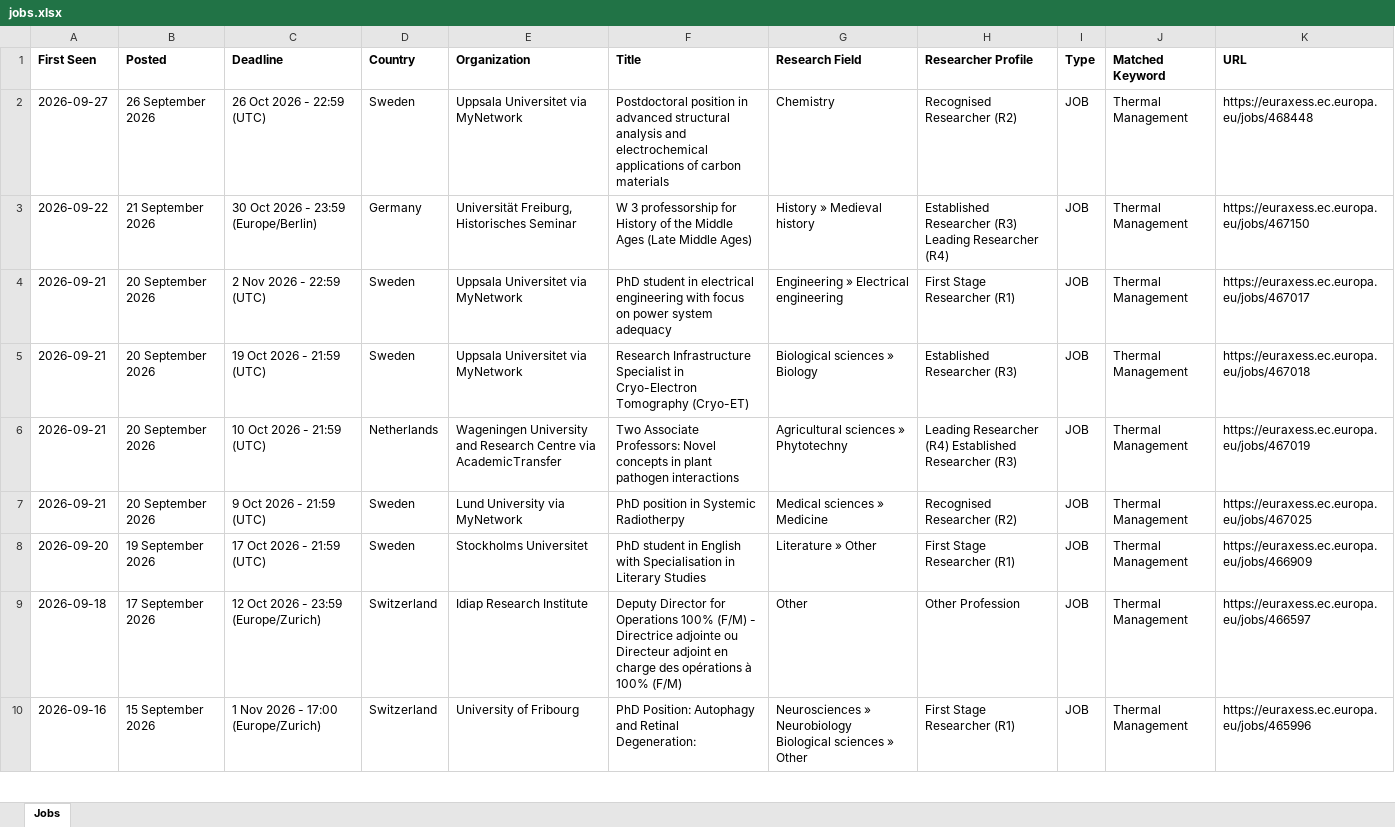
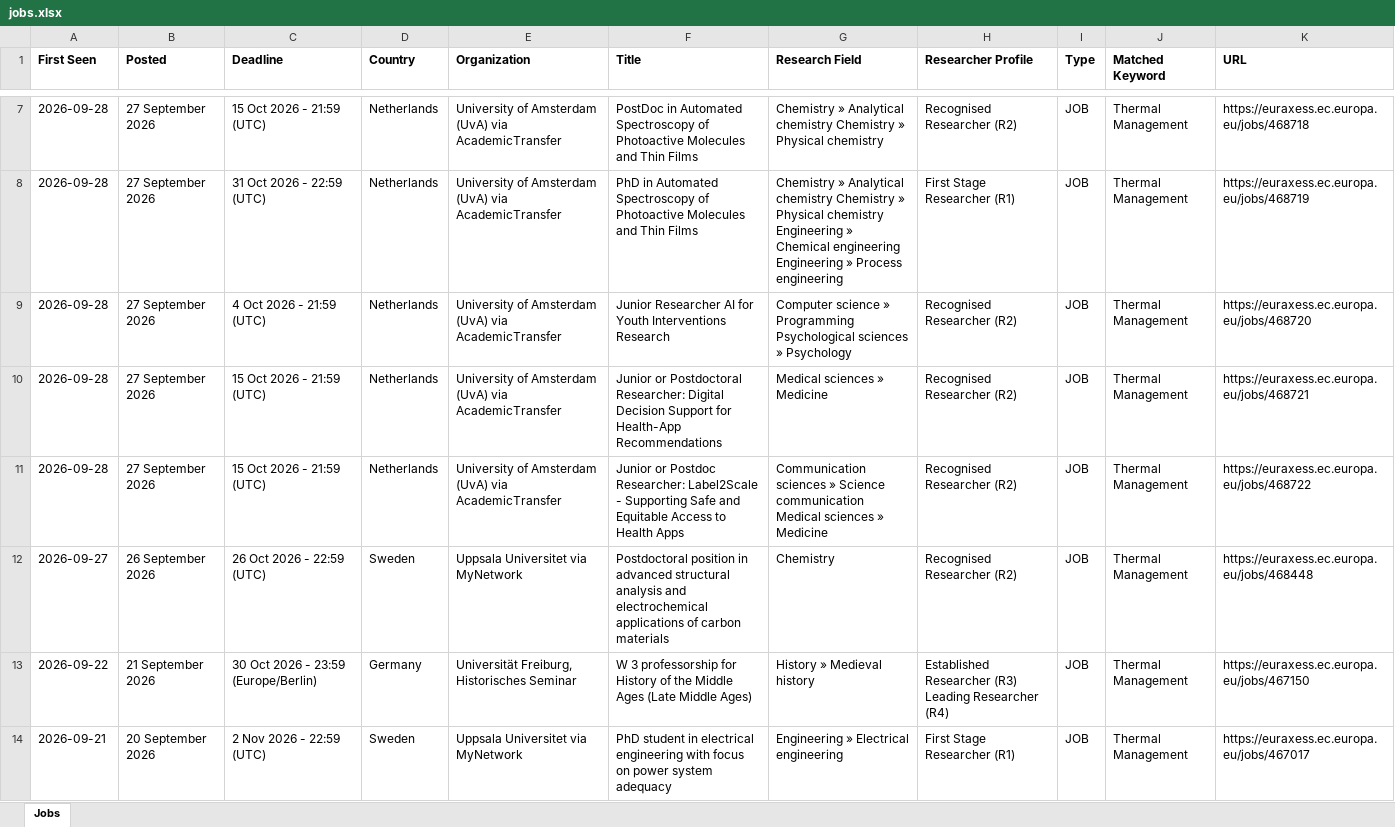
Before and after one commit to JustaBirdy/euraxess-tracker, an Excel workbook: jobs.xlsx, sheet Jobs, drawn as a sheet; only a part is shown, gaps mark what is left out; the shorter side is filled out with more unchanged rows; values as stored, in another font and other column widths than the file's, no borders; the diff covers the shown part only; the diff names each change by its address in the sheet, - before the commit and + after, or states it on an @@ line.

```diff
--- a/jobs.xlsx (sheet Jobs)
+++ b/jobs.xlsx (sheet Jobs)
+row 7: 2026-09-28 | 27 September 2026 | 15 Oct 2026 - 21:59 (UTC) | Netherlands | University of Amsterdam (UvA) via AcademicTransfer | PostDoc in Automated Spectroscopy of Photoactive Molecules and Thin Films | Chemistry » Analytical chemistry Chemistry » Physical chemistry | Recognised Researcher (R2) | JOB | Thermal Management | https://euraxess.ec.europa.eu/jobs/468718
+row 8: 2026-09-28 | 27 September 2026 | 31 Oct 2026 - 22:59 (UTC) | Netherlands | University of Amsterdam (UvA) via AcademicTransfer | PhD in Automated Spectroscopy of Photoactive Molecules and Thin Films | Chemistry » Analytical chemistry Chemistry » Physical chemistry Engineering » Chemical engineering Engineering » Process engineering | First Stage Researcher (R1) | JOB | Thermal Management | https://euraxess.ec.europa.eu/jobs/468719
+row 9: 2026-09-28 | 27 September 2026 | 4 Oct 2026 - 21:59 (UTC) | Netherlands | University of Amsterdam (UvA) via AcademicTransfer | Junior Researcher AI for Youth Interventions Research | Computer science » Programming Psychological sciences » Psychology | Recognised Researcher (R2) | JOB | Thermal Management | https://euraxess.ec.europa.eu/jobs/468720
+row 10: 2026-09-28 | 27 September 2026 | 15 Oct 2026 - 21:59 (UTC) | Netherlands | University of Amsterdam (UvA) via AcademicTransfer | Junior or Postdoctoral Researcher: Digital Decision Support for Health-App Recommendations | Medical sciences » Medicine | Recognised Researcher (R2) | JOB | Thermal Management | https://euraxess.ec.europa.eu/jobs/468721
+row 11: 2026-09-28 | 27 September 2026 | 15 Oct 2026 - 21:59 (UTC) | Netherlands | University of Amsterdam (UvA) via AcademicTransfer | Junior or Postdoc Researcher: Label2Scale - Supporting Safe and Equitable Access to Health Apps | Communication sciences » Science communication Medical sciences » Medicine | Recognised Researcher (R2) | JOB | Thermal Management | https://euraxess.ec.europa.eu/jobs/468722
```
Also changed, not shown: 5 added rows elsewhere in this sheet, 1 other file.
